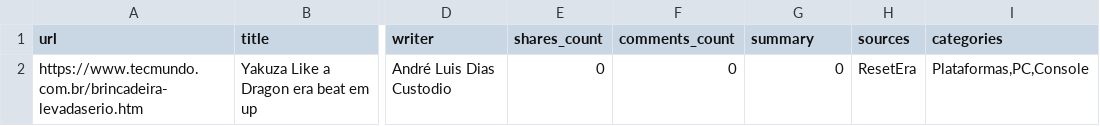
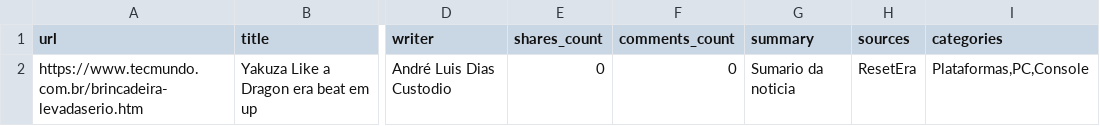
Before and after one commit to betrybe/sd-0x-tech-news, a CSV file: file_csv.csv, drawn as a sheet; only a part is shown, gaps mark what is left out; the diff names each change by its address in the sheet, - before the commit and + after, or states it on an @@ line.

```diff
--- a/file_csv.csv
+++ b/file_csv.csv
-G2 (summary): 0
+G2 (summary): Sumario da noticia
```
Also changed, not shown: 2 other files.
